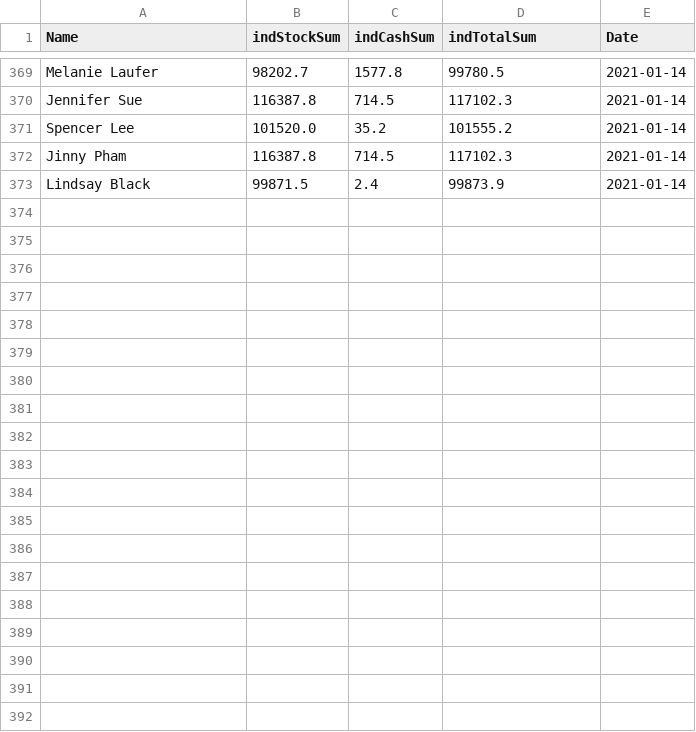
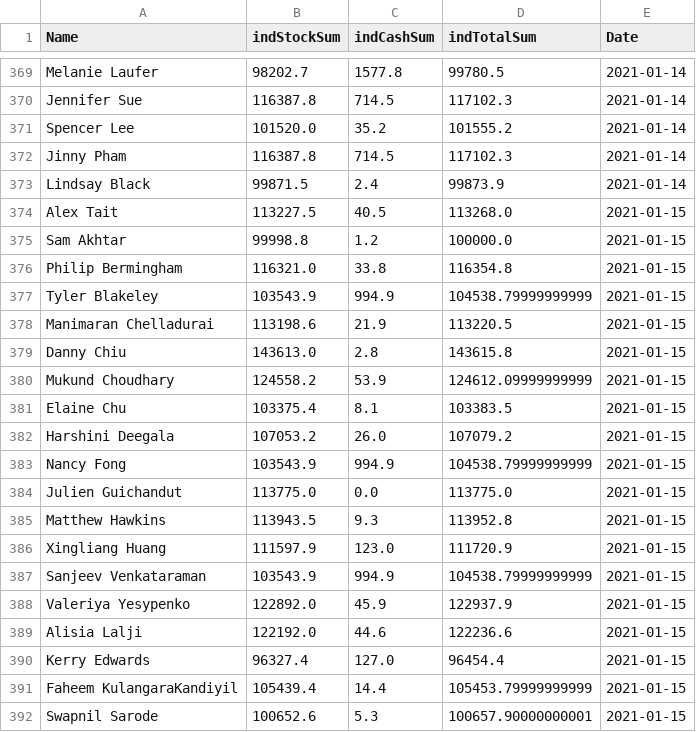
Before and after one commit to faheemcodes/totyapp, a CSV file: assets/IndividualPortfolio.csv (was assets/IndividualPortfolio_2021-01-14.csv), drawn as a sheet; only a part is shown, gaps mark what is left out; the diff covers the shown part only; the diff names each change by its address in the sheet, - before the commit and + after, or states it on an @@ line.

```diff
--- a/assets/IndividualPortfolio_2021-01-14.csv
+++ b/assets/IndividualPortfolio.csv
+row 374: Alex Tait | 113227.5 | 40.5 | 113268.0 | 2021-01-15
+row 375: Sam Akhtar | 99998.8 | 1.2 | 100000.0 | 2021-01-15
+row 376: Philip Bermingham | 116321.0 | 33.8 | 116354.8 | 2021-01-15
+row 377: Tyler Blakeley | 103543.9 | 994.9 | 104538.79999999999 | 2021-01-15
+row 378: Manimaran Chelladurai | 113198.6 | 21.9 | 113220.5 | 2021-01-15
+row 379: Danny Chiu | 143613.0 | 2.8 | 143615.8 | 2021-01-15
+row 380: Mukund Choudhary | 124558.2 | 53.9 | 124612.09999999999 | 2021-01-15
+row 381: Elaine Chu | 103375.4 | 8.1 | 103383.5 | 2021-01-15
+row 382: Harshini Deegala | 107053.2 | 26.0 | 107079.2 | 2021-01-15
+row 383: Nancy Fong | 103543.9 | 994.9 | 104538.79999999999 | 2021-01-15
+row 384: Julien Guichandut | 113775.0 | 0.0 | 113775.0 | 2021-01-15
+row 385: Matthew Hawkins | 113943.5 | 9.3 | 113952.8 | 2021-01-15
+row 386: Xingliang Huang | 111597.9 | 123.0 | 111720.9 | 2021-01-15
+row 387: Sanjeev Venkataraman | 103543.9 | 994.9 | 104538.79999999999 | 2021-01-15
+row 388: Valeriya Yesypenko | 122892.0 | 45.9 | 122937.9 | 2021-01-15
+row 389: Alisia Lalji | 122192.0 | 44.6 | 122236.6 | 2021-01-15
+row 390: Kerry Edwards | 96327.4 | 127.0 | 96454.4 | 2021-01-15
+row 391: Faheem KulangaraKandiyil | 105439.4 | 14.4 | 105453.79999999999 | 2021-01-15
+row 392: Swapnil Sarode | 100652.6 | 5.3 | 100657.90000000001 | 2021-01-15
```
Also changed, not shown: 12 added rows and 4 edited cells elsewhere in this file, assets/TotalPortfolio.csv, assets/sp500.csv, 4 other files.
